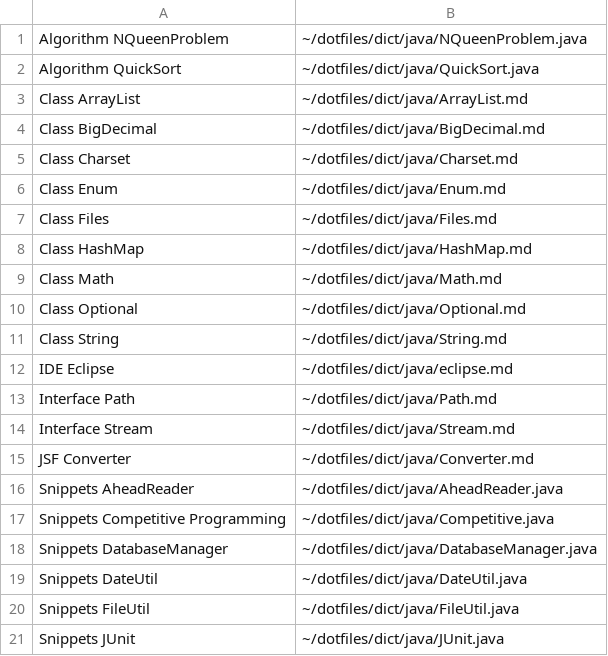
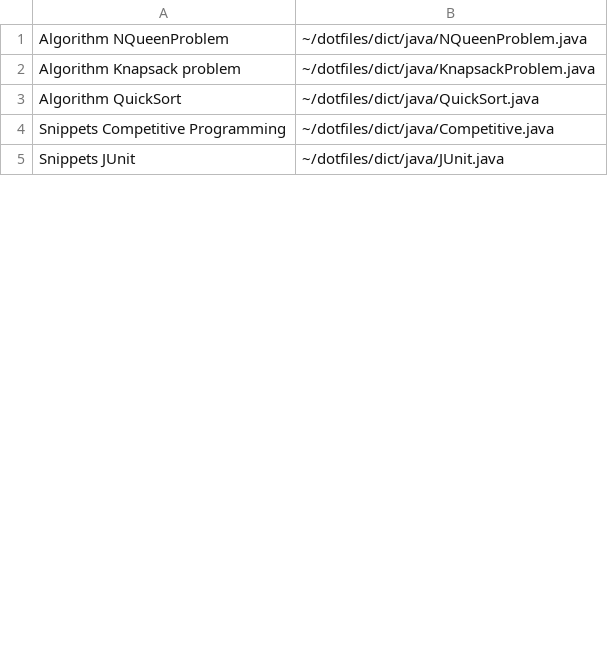
Before and after one commit to mukaiizawa/dotfiles, a CSV file: dict/java/index.csv, drawn as a sheet; only a part is shown; the diff covers the shown part only.

```diff
--- a/dict/java/index.csv
+++ b/dict/java/index.csv
@@ -1,21 +1,5 @@
 Algorithm NQueenProblem	~/dotfiles/dict/java/NQueenProblem.java
+Algorithm Knapsack problem	~/dotfiles/dict/java/KnapsackProblem.java
 Algorithm QuickSort	~/dotfiles/dict/java/QuickSort.java
-Class ArrayList	~/dotfiles/dict/java/ArrayList.md
-Class BigDecimal	~/dotfiles/dict/java/BigDecimal.md
-Class Charset	~/dotfiles/dict/java/Charset.md
-Class Enum	~/dotfiles/dict/java/Enum.md
-Class Files	~/dotfiles/dict/java/Files.md
-Class HashMap	~/dotfiles/dict/java/HashMap.md
-Class Math	~/dotfiles/dict/java/Math.md
-Class Optional	~/dotfiles/dict/java/Optional.md
-Class String	~/dotfiles/dict/java/String.md
-IDE Eclipse	~/dotfiles/dict/java/eclipse.md
-Interface Path	~/dotfiles/dict/java/Path.md
-Interface Stream	~/dotfiles/dict/java/Stream.md
-JSF Converter	~/dotfiles/dict/java/Converter.md
-Snippets AheadReader	~/dotfiles/dict/java/AheadReader.java
 Snippets Competitive Programming	~/dotfiles/dict/java/Competitive.java
-Snippets DatabaseManager	~/dotfiles/dict/java/DatabaseManager.java
-Snippets DateUtil	~/dotfiles/dict/java/DateUtil.java
-Snippets FileUtil	~/dotfiles/dict/java/FileUtil.java
 Snippets JUnit	~/dotfiles/dict/java/JUnit.java
```
Also changed, not shown: 12 added rows, 8 removed rows and 1 edited cell elsewhere in this file, 22 other files.
